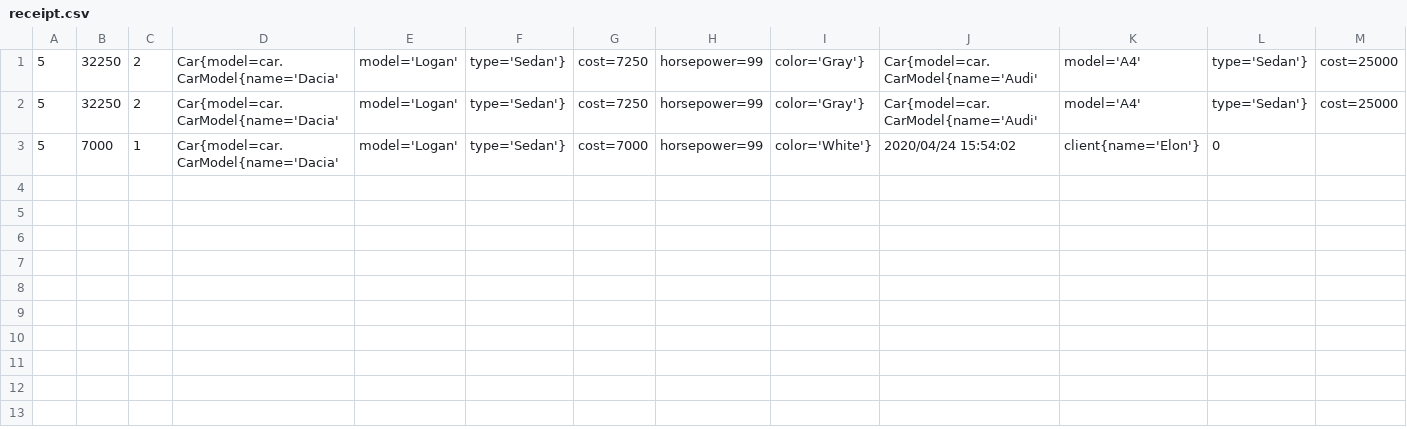
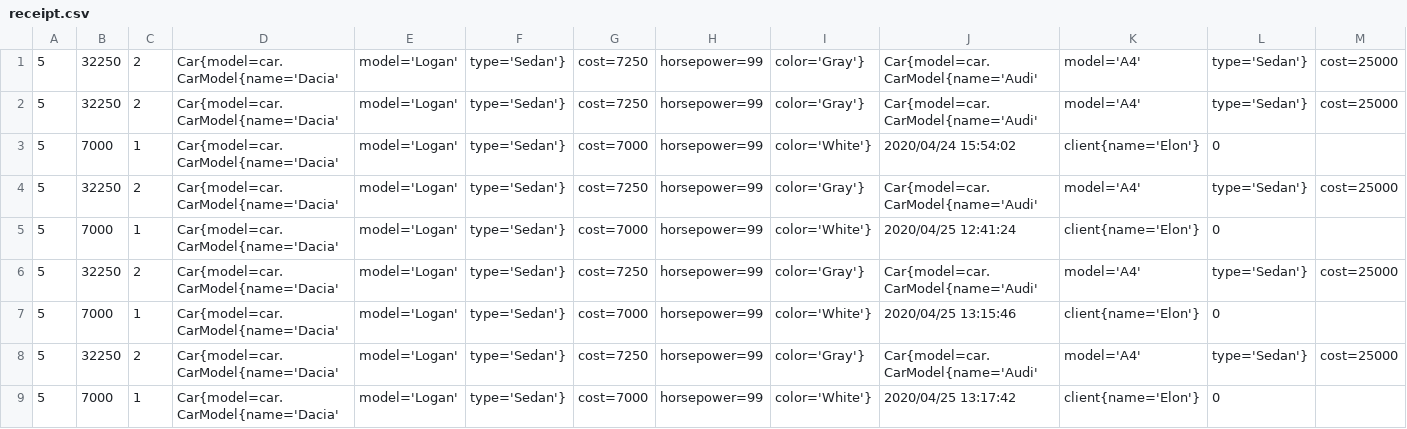
Before and after one commit to BogdanNitica99/PAO, a CSV file: Project/src/io/files/receipt.csv, drawn as a sheet; only a part is shown; rows hold the shown columns only; the diff names each change by its address in the sheet, - before the commit and + after, or states it on an @@ line.

```diff
--- a/Project/src/io/files/receipt.csv
+++ b/Project/src/io/files/receipt.csv
+row 4: 5 | 32250 | 2 | Car{model=car.CarModel{name='Dacia' | model='Logan' | type='Sedan'} | cost=7250 | horsepower=99 | color='Gray'} | Car{model=car.CarModel{name='Audi' | model='A4' | type='Sedan'} | cost=25000
+row 5: 5 | 7000 | 1 | Car{model=car.CarModel{name='Dacia' | model='Logan' | type='Sedan'} | cost=7000 | horsepower=99 | color='White'} | 2020/04/25 12:41:24 | client{name='Elon'} | 0
+row 6: 5 | 32250 | 2 | Car{model=car.CarModel{name='Dacia' | model='Logan' | type='Sedan'} | cost=7250 | horsepower=99 | color='Gray'} | Car{model=car.CarModel{name='Audi' | model='A4' | type='Sedan'} | cost=25000
+row 7: 5 | 7000 | 1 | Car{model=car.CarModel{name='Dacia' | model='Logan' | type='Sedan'} | cost=7000 | horsepower=99 | color='White'} | 2020/04/25 13:15:46 | client{name='Elon'} | 0
+row 8: 5 | 32250 | 2 | Car{model=car.CarModel{name='Dacia' | model='Logan' | type='Sedan'} | cost=7250 | horsepower=99 | color='Gray'} | Car{model=car.CarModel{name='Audi' | model='A4' | type='Sedan'} | cost=25000
+row 9: 5 | 7000 | 1 | Car{model=car.CarModel{name='Dacia' | model='Logan' | type='Sedan'} | cost=7000 | horsepower=99 | color='White'} | 2020/04/25 13:17:42 | client{name='Elon'} | 0
```
Also changed, not shown: Project/src/io/files/review.csv, 5 other files.
